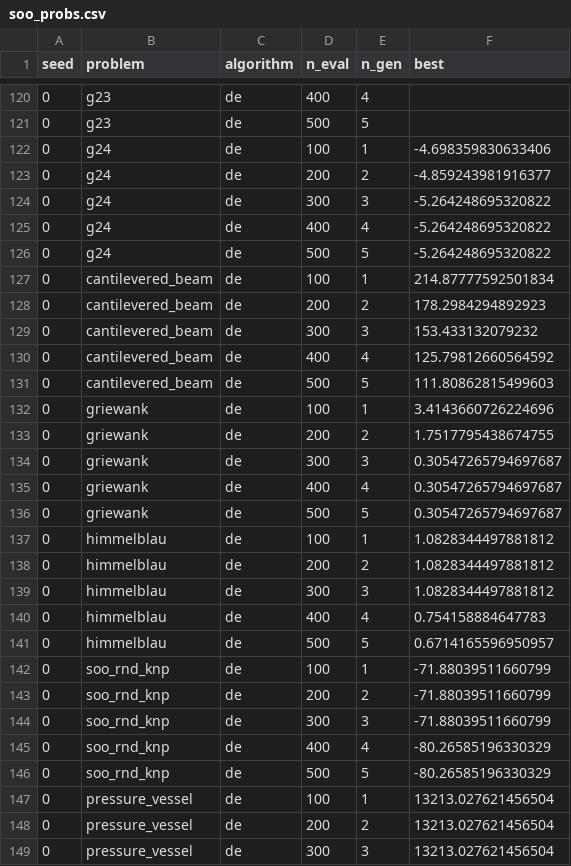
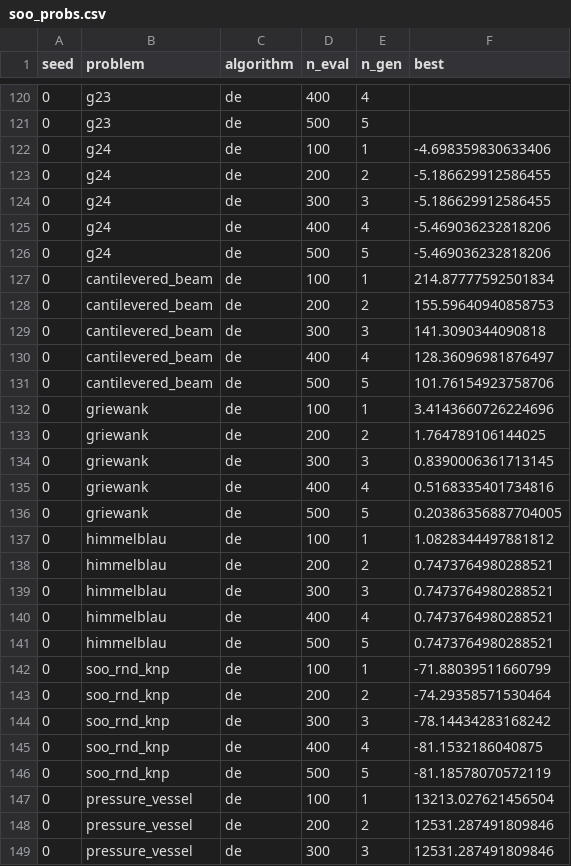
Before and after one commit to tomaslibanomonteiro/Thesis-code, a CSV file: thesis/app_framework/results/soo_probs.csv, drawn as a sheet; only a part is shown, gaps mark what is left out; the diff covers the shown part only.

```diff
--- a/thesis/app_framework/results/soo_probs.csv
+++ b/thesis/app_framework/results/soo_probs.csv
@@ -122,28 +122,28 @@ seed,problem,algorithm,n_eval,n_gen,best
 0,g24,de,100,1,-4.698359830633406
-0,g24,de,200,2,-4.859243981916377
-0,g24,de,300,3,-5.264248695320822
-0,g24,de,400,4,-5.264248695320822
-0,g24,de,500,5,-5.264248695320822
+0,g24,de,200,2,-5.186629912586455
+0,g24,de,300,3,-5.186629912586455
+0,g24,de,400,4,-5.469036232818206
+0,g24,de,500,5,-5.469036232818206
 0,cantilevered_beam,de,100,1,214.87777592501834
-0,cantilevered_beam,de,200,2,178.2984294892923
-0,cantilevered_beam,de,300,3,153.433132079232
-0,cantilevered_beam,de,400,4,125.79812660564592
-0,cantilevered_beam,de,500,5,111.80862815499603
+0,cantilevered_beam,de,200,2,155.59640940858753
+0,cantilevered_beam,de,300,3,141.3090344090818
+0,cantilevered_beam,de,400,4,128.36096981876497
+0,cantilevered_beam,de,500,5,101.76154923758706
 0,griewank,de,100,1,3.4143660726224696
-0,griewank,de,200,2,1.7517795438674755
-0,griewank,de,300,3,0.30547265794697687
-0,griewank,de,400,4,0.30547265794697687
-0,griewank,de,500,5,0.30547265794697687
+0,griewank,de,200,2,1.764789106144025
+0,griewank,de,300,3,0.8390006361713145
+0,griewank,de,400,4,0.5168335401734816
+0,griewank,de,500,5,0.20386356887704005
 0,himmelblau,de,100,1,1.0828344497881812
-0,himmelblau,de,200,2,1.0828344497881812
-0,himmelblau,de,300,3,1.0828344497881812
-0,himmelblau,de,400,4,0.754158884647783
-0,himmelblau,de,500,5,0.6714165596950957
+0,himmelblau,de,200,2,0.7473764980288521
+0,himmelblau,de,300,3,0.7473764980288521
+0,himmelblau,de,400,4,0.7473764980288521
+0,himmelblau,de,500,5,0.7473764980288521
 0,soo_rnd_knp,de,100,1,-71.88039511660799
-0,soo_rnd_knp,de,200,2,-71.88039511660799
-0,soo_rnd_knp,de,300,3,-71.88039511660799
-0,soo_rnd_knp,de,400,4,-80.26585196330329
-0,soo_rnd_knp,de,500,5,-80.26585196330329
+0,soo_rnd_knp,de,200,2,-74.29358571530464
+0,soo_rnd_knp,de,300,3,-78.14434283168242
+0,soo_rnd_knp,de,400,4,-81.1532186040875
+0,soo_rnd_knp,de,500,5,-81.18578070572119
 0,pressure_vessel,de,100,1,13213.027621456504
-0,pressure_vessel,de,200,2,13213.027621456504
-0,pressure_vessel,de,300,3,13213.027621456504
+0,pressure_vessel,de,200,2,12531.287491809846
+0,pressure_vessel,de,300,3,12531.287491809846
```
Also changed, not shown: 59 edited cells elsewhere in this file, thesis/app_framework/results/moo_algos.csv, thesis/app_framework/results/moo_mixed.csv, 22 other files.
